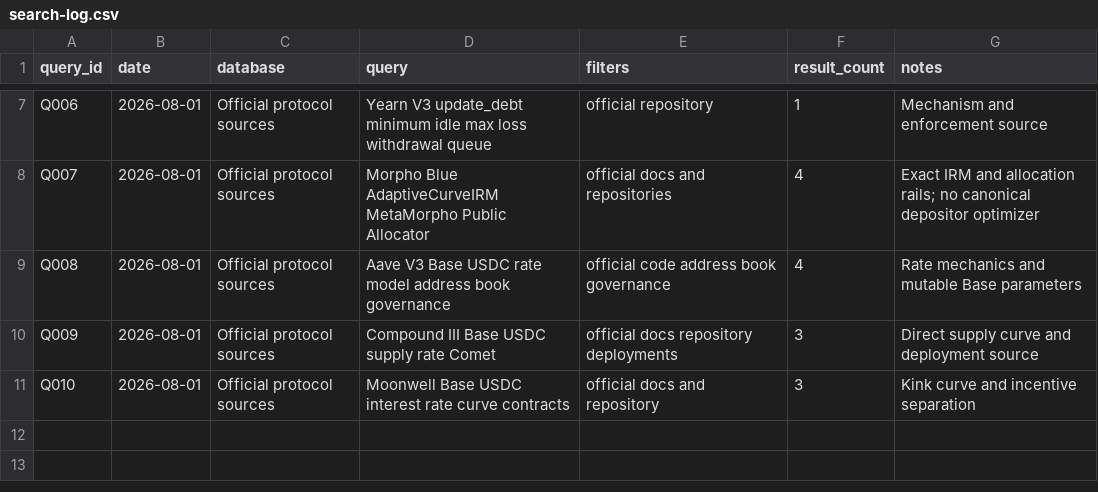
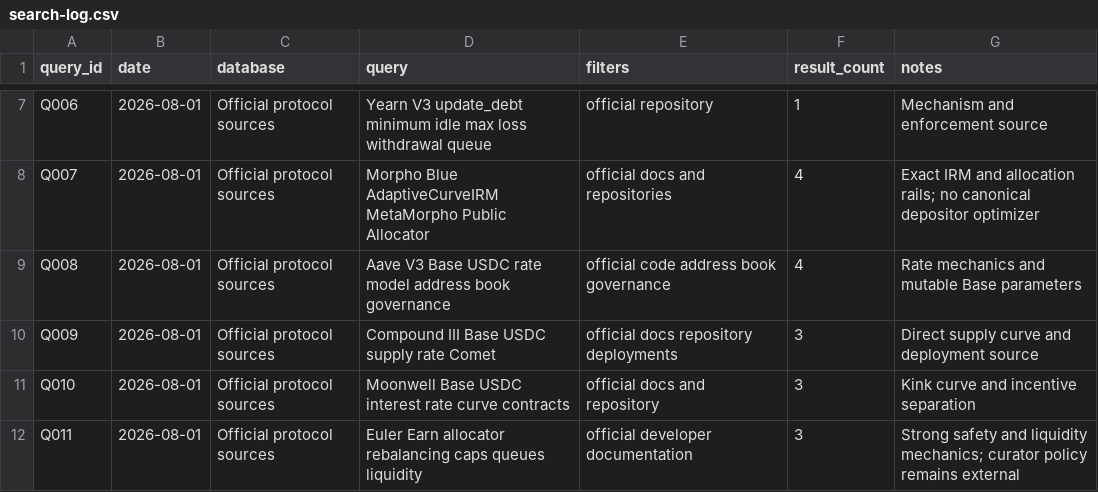
Before and after one commit to khoanna/navy, a CSV file: docs/research/output/search-log.csv, drawn as a sheet; only a part is shown, gaps mark what is left out.

Commit message:
research: complete lending algorithm evidence matrix

```diff
--- a/docs/research/output/search-log.csv
+++ b/docs/research/output/search-log.csv
@@ -11 +11,2 @@ Q009,2026-08-01,Official protocol sources,"Compound III Base USDC supply rate Co
 Q010,2026-08-01,Official protocol sources,"Moonwell Base USDC interest rate curve contracts","official docs and repository",3,"Kink curve and incentive separation"
+Q011,2026-08-01,Official protocol sources,"Euler Earn allocator rebalancing caps queues liquidity","official developer documentation",3,"Strong safety and liquidity mechanics; curator policy remains external"
```
Also changed, not shown: docs/research/output/screening-log.csv, 3 other files.
